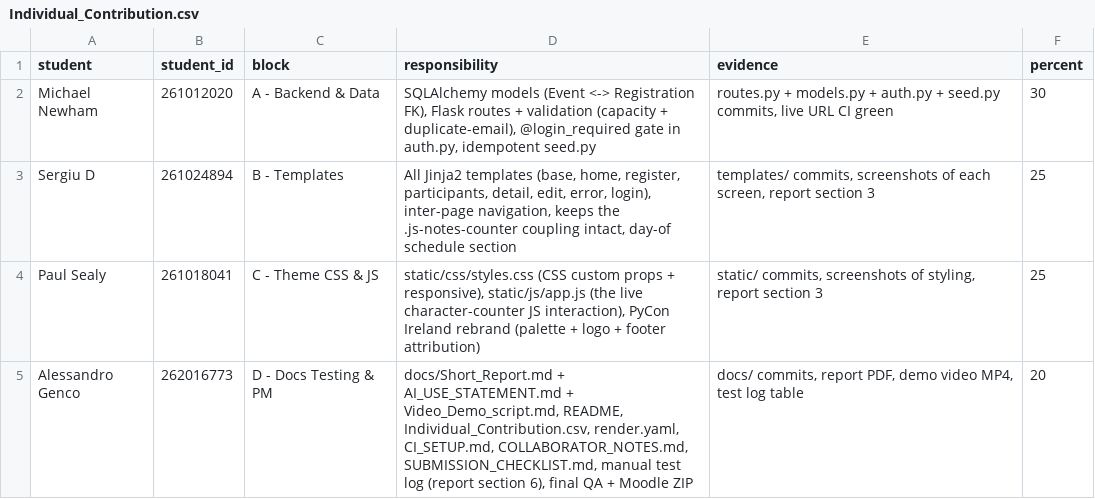
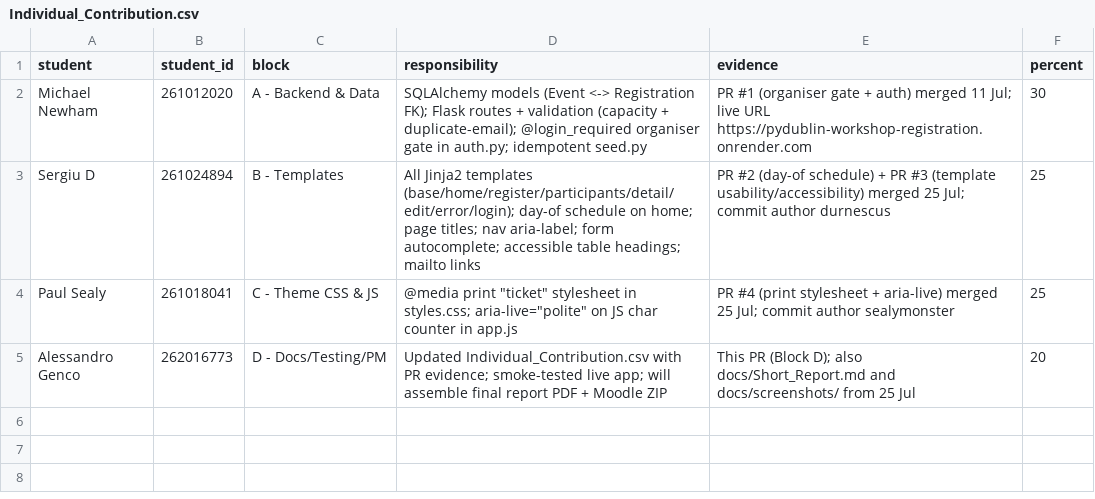
Before and after one commit to MichaelNewham/pydublin-workshop-registration, a CSV file: docs/Individual_Contribution.csv, drawn as a sheet.

Commit message:
docs(contrib): fill Individual_Contribution.csv with PR evidence (Block D, PR #5)
Alessandro Genco (Block D). Updates the evidence column for all four\nblocks so the 30/25/25/20 split is auditable against PRs #1-#4.\n\nAuthor: alexg3189 <alexg3189@gmail.com>\nCo-authored-by: Michael Newham <261012020@digital4business.eu>

```diff
--- a/docs/Individual_Contribution.csv
+++ b/docs/Individual_Contribution.csv
@@ -1,5 +1,5 @@
 student,student_id,block,responsibility,evidence,percent
-Michael Newham,261012020,A - Backend & Data,"SQLAlchemy models (Event <-> Registration FK), Flask routes + validation (capacity + duplicate-email), @login_required gate in auth.py, idempotent seed.py","routes.py + models.py + auth.py + seed.py commits, live URL CI green",30
-Sergiu D,261024894,B - Templates,"All Jinja2 templates (base, home, register, participants, detail, edit, error, login), inter-page navigation, keeps the .js-notes-counter coupling intact, day-of schedule section","templates/ commits, screenshots of each screen, report section 3",25
-Paul Sealy,261018041,C - Theme CSS & JS,"static/css/styles.css (CSS custom props + responsive), static/js/app.js (the live character-counter JS interaction), PyCon Ireland rebrand (palette + logo + footer attribution)","static/ commits, screenshots of styling, report section 3",25
-Alessandro Genco,262016773,D - Docs Testing & PM,"docs/Short_Report.md + AI_USE_STATEMENT.md + Video_Demo_script.md, README, Individual_Contribution.csv, render.yaml, CI_SETUP.md, COLLABORATOR_NOTES.md, SUBMISSION_CHECKLIST.md, manual test log (report section 6), final QA + Moodle ZIP","docs/ commits, report PDF, demo video MP4, test log table",20
+Michael Newham,261012020,A - Backend & Data,SQLAlchemy models (Event <-> Registration FK); Flask routes + validation (capacity + duplicate-email); @login_required organiser gate in auth.py; idempotent seed.py,PR #1 (organiser gate + auth) merged 11 Jul; live URL https://pydublin-workshop-registration.onrender.com,30
+Sergiu D,261024894,B - Templates,All Jinja2 templates (base/home/register/participants/detail/edit/error/login); day-of schedule on home; page titles; nav aria-label; form autocomplete; accessible table headings; mailto links,PR #2 (day-of schedule) + PR #3 (template usability/accessibility) merged 25 Jul; commit author durnescus,25
+Paul Sealy,261018041,C - Theme CSS & JS,@media print "ticket" stylesheet in styles.css; aria-live="polite" on JS char counter in app.js,PR #4 (print stylesheet + aria-live) merged 25 Jul; commit author sealymonster,25
+Alessandro Genco,262016773,D - Docs/Testing/PM,Updated Individual_Contribution.csv with PR evidence; smoke-tested live app; will assemble final report PDF + Moodle ZIP,This PR (Block D); also docs/Short_Report.md and docs/screenshots/ from 25 Jul,20
```
